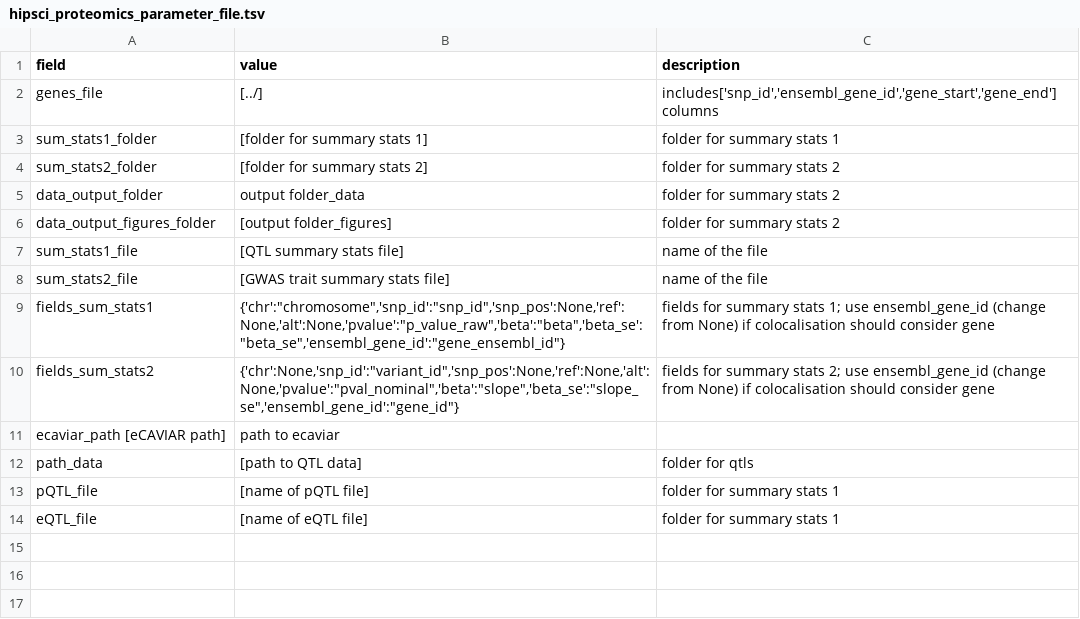
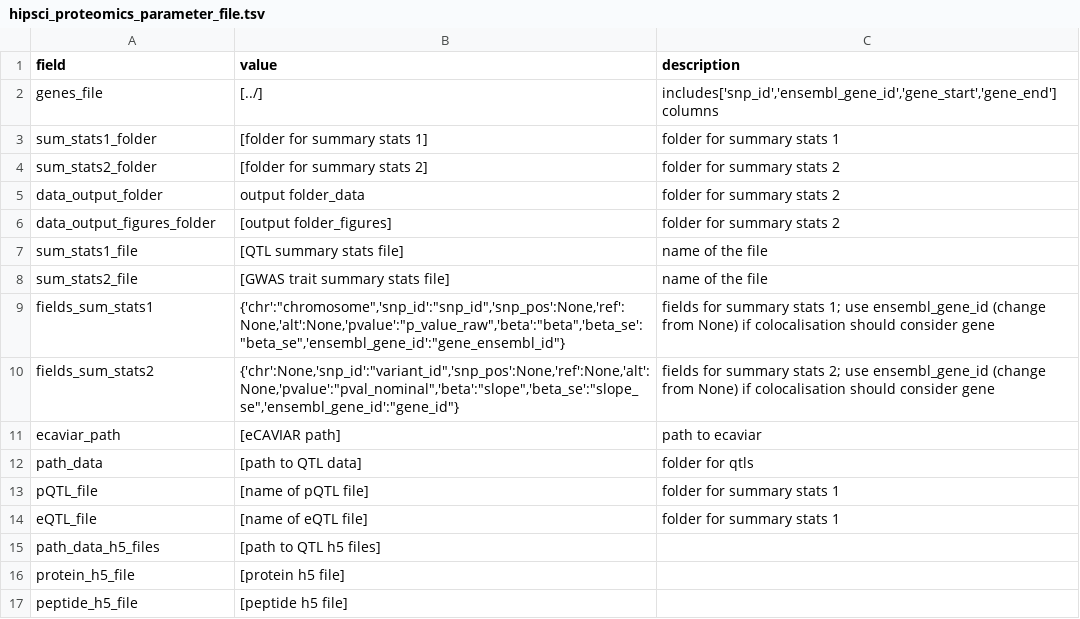
Before and after one commit to elifesciences-publications/Elife2020, a TSV file: hipsci_proteomics_parameter_file.tsv, drawn as a sheet; removed rows and columns are numbered as before the commit, all else as after; the diff names each change by its address in the sheet, - before the commit and + after, or states it on an @@ line.

Commit message:
adding the parameters file and the Peptide agreement script

```diff
--- a/hipsci_proteomics_parameter_file.tsv
+++ b/hipsci_proteomics_parameter_file.tsv
-row 11: ecaviar_path [eCAVIAR path] | path to ecaviar
+row 11: ecaviar_path | [eCAVIAR path] | path to ecaviar
+row 15: path_data_h5_files | [path to QTL h5 files]
+row 16: protein_h5_file | [protein h5 file]
+row 17: peptide_h5_file | [peptide h5 file]
```
Also changed, not shown: 1 other file.
